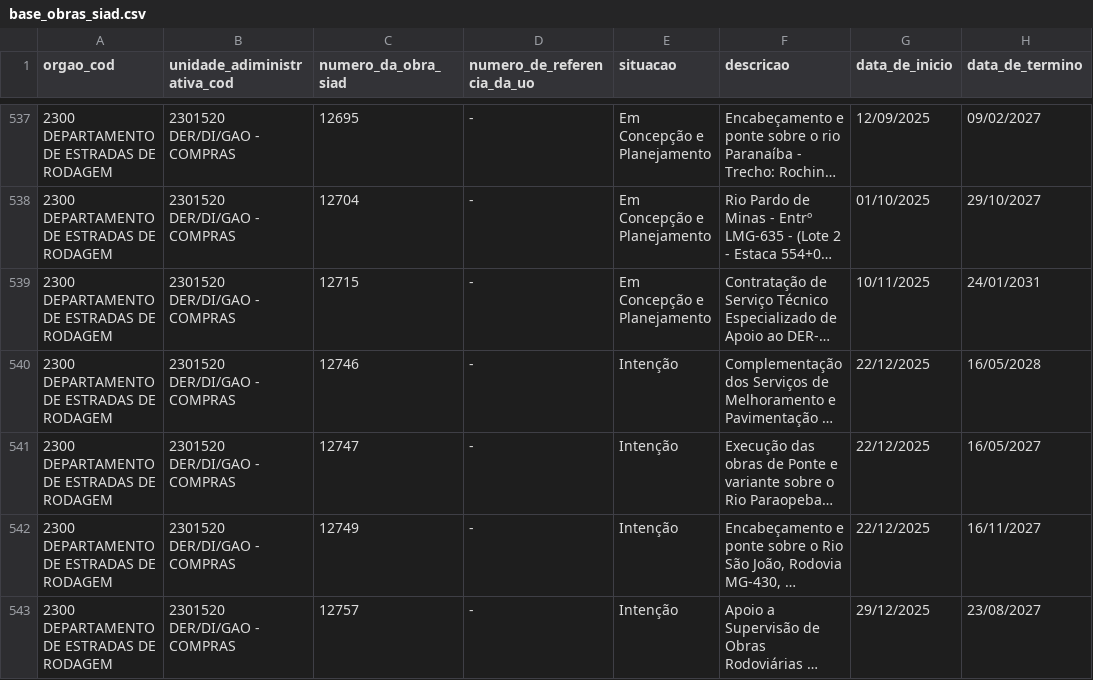
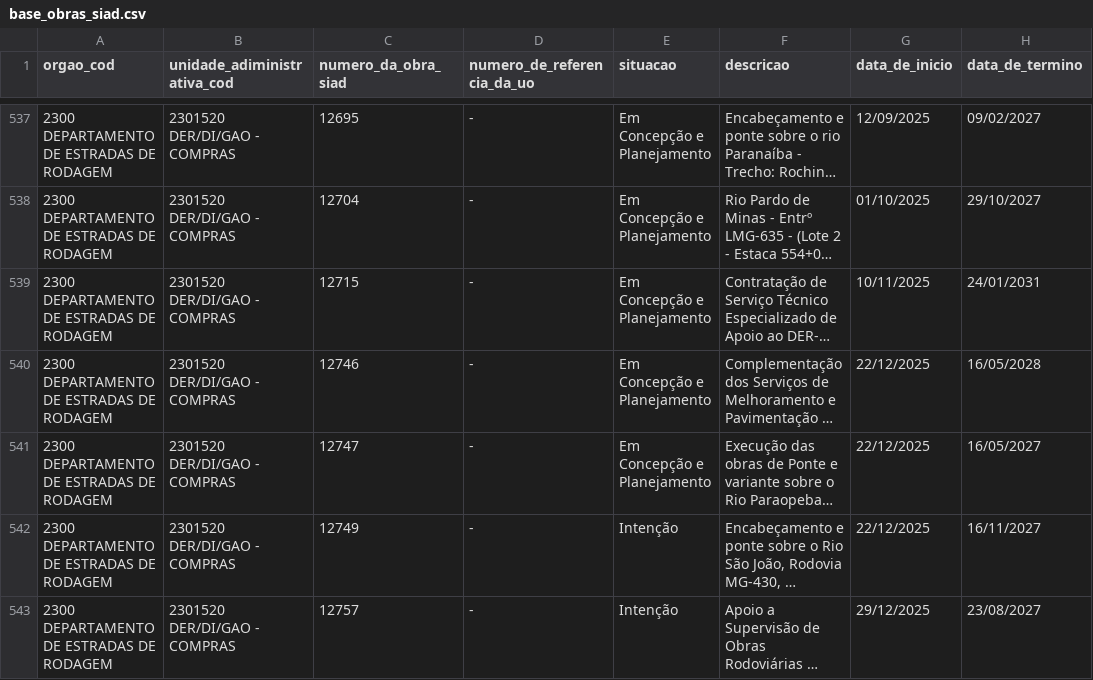
Before and after one commit to splor-mg/dados-sisor-2025, a CSV file: data/base_obras_siad.csv, drawn as a sheet; only a part is shown, gaps mark what is left out; long unchanged cells end in …; the diff covers the shown part only; the diff names each change by its address in the sheet, - before the commit and + after, or states it on an @@ line.

```diff
--- a/data/base_obras_siad.csv
+++ b/data/base_obras_siad.csv
-E540:E541 (situacao): Intenção
+E540:E541 (situacao): Em Concepção e Planejamento
```
Also changed, not shown: 1 added row and 7 edited cells elsewhere in this file, data/base_qdd_plurianual.csv, 3 other files.
